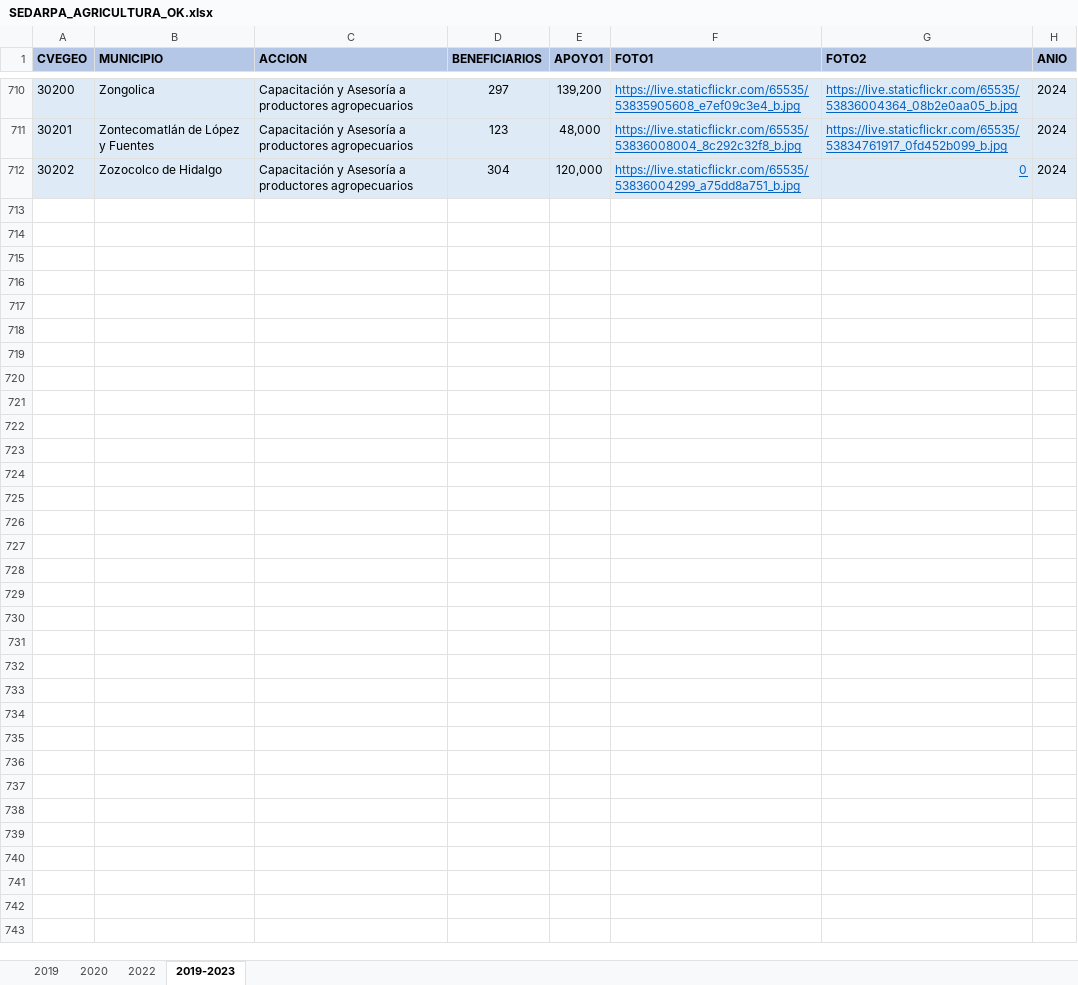
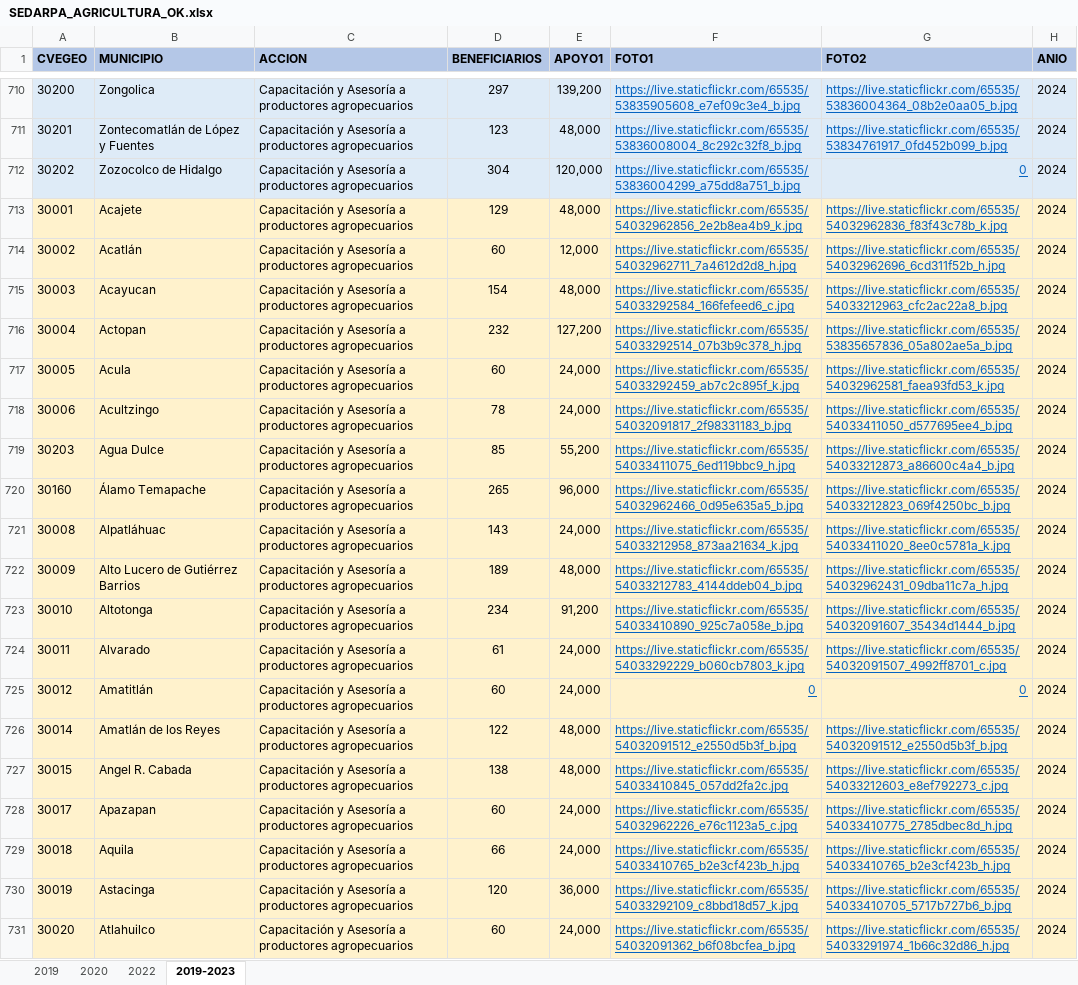
Before and after one commit to DannyVilla/MapasTematicos, an Excel workbook: Secretarias/SEDARPA/SEDARPA_AGRICULTURA_OK.xlsx, sheet 2019-2023, drawn as a sheet; only a part is shown, gaps mark what is left out; values as stored, in another font and other column widths than the file's, no borders; the diff covers the shown part only; the diff names each change by its address in the sheet, - before the commit and + after, or states it on an @@ line.

```diff
--- a/Secretarias/SEDARPA/SEDARPA_AGRICULTURA_OK.xlsx (sheet 2019-2023)
+++ b/Secretarias/SEDARPA/SEDARPA_AGRICULTURA_OK.xlsx (sheet 2019-2023)
+row 713: 30001 | Acajete | Capacitación y Asesoría a productores agropecuarios | 129 | 48,000 | https://live.staticflickr.com/65535/54032962856_2e2b8ea4b9_k.jpg | https://live.staticflickr.com/65535/54032962836_f83f43c78b_k.jpg | 2024
+row 714: 30002 | Acatlán | Capacitación y Asesoría a productores agropecuarios | 60 | 12,000 | https://live.staticflickr.com/65535/54032962711_7a4612d2d8_h.jpg | https://live.staticflickr.com/65535/54032962696_6cd311f52b_h.jpg | 2024
+row 715: 30003 | Acayucan | Capacitación y Asesoría a productores agropecuarios | 154 | 48,000 | https://live.staticflickr.com/65535/54033292584_166fefeed6_c.jpg | https://live.staticflickr.com/65535/54033212963_cfc2ac22a8_b.jpg | 2024
+row 716: 30004 | Actopan | Capacitación y Asesoría a productores agropecuarios | 232 | 127,200 | https://live.staticflickr.com/65535/54033292514_07b3b9c378_h.jpg | https://live.staticflickr.com/65535/53835657836_05a802ae5a_b.jpg | 2024
+row 717: 30005 | Acula | Capacitación y Asesoría a productores agropecuarios | 60 | 24,000 | https://live.staticflickr.com/65535/54033292459_ab7c2c895f_k.jpg | https://live.staticflickr.com/65535/54032962581_faea93fd53_k.jpg | 2024
+row 718: 30006 | Acultzingo | Capacitación y Asesoría a productores agropecuarios | 78 | 24,000 | https://live.staticflickr.com/65535/54032091817_2f98331183_b.jpg | https://live.staticflickr.com/65535/54033411050_d577695ee4_b.jpg | 2024
+row 719: 30203 | Agua Dulce | Capacitación y Asesoría a productores agropecuarios | 85 | 55,200 | https://live.staticflickr.com/65535/54033411075_6ed119bbc9_h.jpg | https://live.staticflickr.com/65535/54033212873_a86600c4a4_b.jpg | 2024
+row 720: 30160 | Álamo Temapache | Capacitación y Asesoría a productores agropecuarios | 265 | 96,000 | https://live.staticflickr.com/65535/54032962466_0d95e635a5_b.jpg | https://live.staticflickr.com/65535/54033212823_069f4250bc_b.jpg | 2024
+row 721: 30008 | Alpatláhuac | Capacitación y Asesoría a productores agropecuarios | 143 | 24,000 | https://live.staticflickr.com/65535/54033212958_873aa21634_k.jpg | https://live.staticflickr.com/65535/54033411020_8ee0c5781a_k.jpg | 2024
+row 722: 30009 | Alto Lucero de Gutiérrez Barrios | Capacitación y Asesoría a productores agropecuarios | 189 | 48,000 | https://live.staticflickr.com/65535/54033212783_4144ddeb04_b.jpg | https://live.staticflickr.com/65535/54032962431_09dba11c7a_h.jpg | 2024
+row 723: 30010 | Altotonga | Capacitación y Asesoría a productores agropecuarios | 234 | 91,200 | https://live.staticflickr.com/65535/54033410890_925c7a058e_b.jpg | https://live.staticflickr.com/65535/54032091607_35434d1444_b.jpg | 2024
+row 724: 30011 | Alvarado | Capacitación y Asesoría a productores agropecuarios | 61 | 24,000 | https://live.staticflickr.com/65535/54033292229_b060cb7803_k.jpg | https://live.staticflickr.com/65535/54032091507_4992ff8701_c.jpg | 2024
+row 725: 30012 | Amatitlán | Capacitación y Asesoría a productores agropecuarios | 60 | 24,000 | 0 | 0 | 2024
+row 726: 30014 | Amatlán de los Reyes | Capacitación y Asesoría a productores agropecuarios | 122 | 48,000 | https://live.staticflickr.com/65535/54032091512_e2550d5b3f_b.jpg | https://live.staticflickr.com/65535/54032091512_e2550d5b3f_b.jpg | 2024
+row 727: 30015 | Angel R. Cabada | Capacitación y Asesoría a productores agropecuarios | 138 | 48,000 | https://live.staticflickr.com/65535/54033410845_057dd2fa2c.jpg | https://live.staticflickr.com/65535/54033212603_e8ef792273_c.jpg | 2024
+row 728: 30017 | Apazapan | Capacitación y Asesoría a productores agropecuarios | 60 | 24,000 | https://live.staticflickr.com/65535/54032962226_e76c1123a5_c.jpg | https://live.staticflickr.com/65535/54033410775_2785dbec8d_h.jpg | 2024
+row 729: 30018 | Aquila | Capacitación y Asesoría a productores agropecuarios | 66 | 24,000 | https://live.staticflickr.com/65535/54033410765_b2e3cf423b_h.jpg | https://live.staticflickr.com/65535/54033410765_b2e3cf423b_h.jpg | 2024
+row 730: 30019 | Astacinga | Capacitación y Asesoría a productores agropecuarios | 120 | 36,000 | https://live.staticflickr.com/65535/54033292109_c8bbd18d57_k.jpg | https://live.staticflickr.com/65535/54033410705_5717b727b6_b.jpg | 2024
+row 731: 30020 | Atlahuilco | Capacitación y Asesoría a productores agropecuarios | 60 | 24,000 | https://live.staticflickr.com/65535/54032091362_b6f08bcfea_b.jpg | https://live.staticflickr.com/65535/54033291974_1b66c32d86_h.jpg | 2024
```
Also changed, not shown: 193 added rows elsewhere in this sheet, Secretarias/SEDARPA/SEDARPA_AGRONEGOCIO_OK.xlsx, Secretarias/SEDARPA/SEDARPA_DESARROLLO_RURAL_OK.xlsx, 1 other file.
